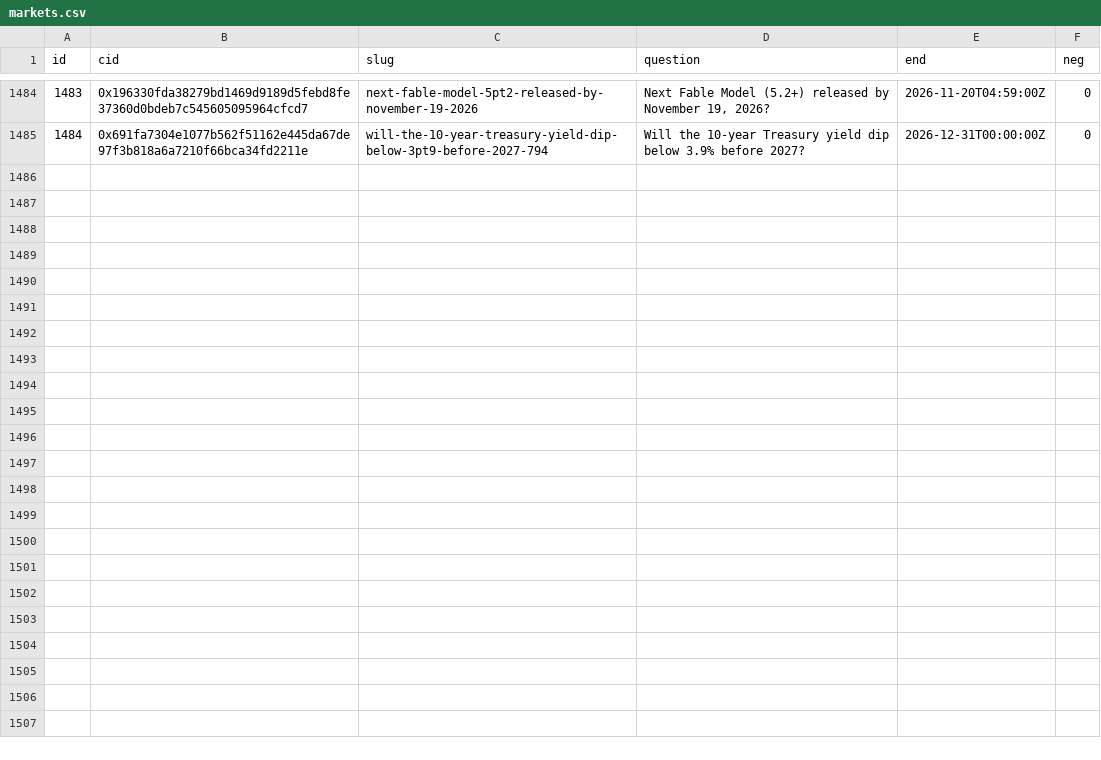
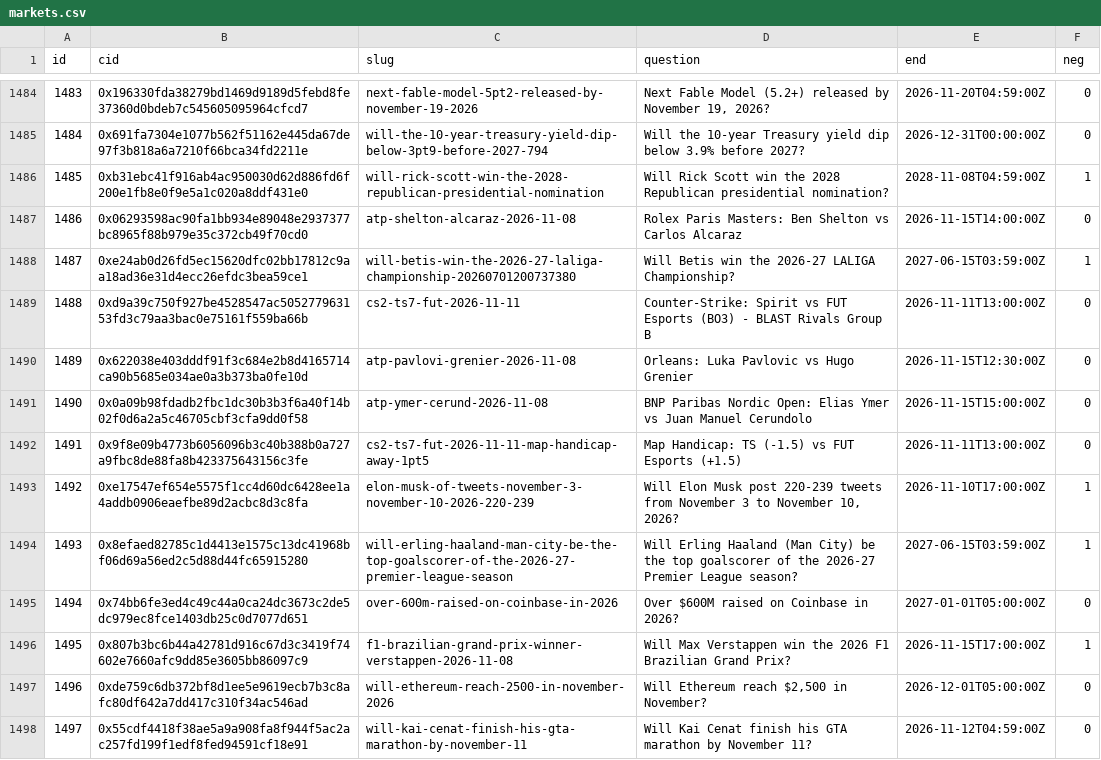
Before and after one commit to 2akklaktu-hue/polymarket, a CSV file: data/live/markets.csv, drawn as a sheet; only a part is shown, gaps mark what is left out.

```diff
--- a/data/live/markets.csv
+++ b/data/live/markets.csv
@@ -1485 +1485,14 @@ id,cid,slug,question,end,neg
 1484,0x691fa7304e1077b562f51162e445da67de97f3b818a6a7210f66bca34fd2211e,will-the-10-year-treasury-yield-dip-below-3pt9-before-2027-794,Will the 10-year Treasury yield dip below 3.9% before 2027?,2026-12-31T00:00:00Z,0
+1485,0xb31ebc41f916ab4ac950030d62d886fd6f200e1fb8e0f9e5a1c020a8ddf431e0,will-rick-scott-win-the-2028-republican-presidential-nomination,Will Rick Scott win the 2028 Republican presidential nomination?,2028-11-08T04:59:00Z,1
+1486,0x06293598ac90fa1bb934e89048e2937377bc8965f88b979e35c372cb49f70cd0,atp-shelton-alcaraz-2026-11-08,Rolex Paris Masters: Ben Shelton vs Carlos Alcaraz,2026-11-15T14:00:00Z,0
+1487,0xe24ab0d26fd5ec15620dfc02bb17812c9aa18ad36e31d4ecc26efdc3bea59ce1,will-betis-win-the-2026-27-laliga-championship-20260701200737380,Will Betis win the 2026-27 LALIGA Championship?,2027-06-15T03:59:00Z,1
+1488,0xd9a39c750f927be4528547ac505277963153fd3c79aa3bac0e75161f559ba66b,cs2-ts7-fut-2026-11-11,Counter-Strike: Spirit vs FUT Esports (BO3) - BLAST Rivals Group B,2026-11-11T13:00:00Z,0
+1489,0x622038e403dddf91f3c684e2b8d4165714ca90b5685e034ae0a3b373ba0fe10d,atp-pavlovi-grenier-2026-11-08,Orleans: Luka Pavlovic vs Hugo Grenier,2026-11-15T12:30:00Z,0
+1490,0x0a09b98fdadb2fbc1dc30b3b3f6a40f14b02f0d6a2a5c46705cbf3cfa9dd0f58,atp-ymer-cerund-2026-11-08,BNP Paribas Nordic Open: Elias Ymer vs Juan Manuel Cerundolo,2026-11-15T15:00:00Z,0
+1491,0x9f8e09b4773b6056096b3c40b388b0a727a9fbc8de88fa8b423375643156c3fe,cs2-ts7-fut-2026-11-11-map-handicap-away-1pt5,Map Handicap: TS (-1.5) vs FUT Esports (+1.5),2026-11-11T13:00:00Z,0
+1492,0xe17547ef654e5575f1cc4d60dc6428ee1a4addb0906eaefbe89d2acbc8d3c8fa,elon-musk-of-tweets-november-3-november-10-2026-220-239,"Will Elon Musk post 220-239 tweets from November 3 to November 10, 2026?",2026-11-10T17:00:00Z,1
+1493,0x8efaed82785c1d4413e1575c13dc41968bf06d69a56ed2c5d88d44fc65915280,will-erling-haaland-man-city-be-the-top-goalscorer-of-the-2026-27-premier-league-season,Will Erling Haaland (Man City) be the top goalscorer of the 2026-27 Premier League season?,2027-06-15T03:59:00Z,1
+1494,0x74bb6fe3ed4c49c44a0ca24dc3673c2de5dc979ec8fce1403db25c0d7077d651,over-600m-raised-on-coinbase-in-2026,Over $600M raised on Coinbase in 2026?,2027-01-01T05:00:00Z,0
+1495,0x807b3bc6b44a42781d916c67d3c3419f74602e7660afc9dd85e3605bb86097c9,f1-brazilian-grand-prix-winner-verstappen-2026-11-08,Will Max Verstappen win the 2026 F1 Brazilian Grand Prix?,2026-11-15T17:00:00Z,1
+1496,0xde759c6db372bf8d1ee5e9619ecb7b3c8afc80df642a7dd417c310f34ac546ad,will-ethereum-reach-2500-in-november-2026,"Will Ethereum reach $2,500 in November?",2026-12-01T05:00:00Z,0
+1497,0x55cdf4418f38ae5a9a908fa8f944f5ac2ac257fd199f1edf8fed94591cf18e91,will-kai-cenat-finish-his-gta-marathon-by-november-11,Will Kai Cenat finish his GTA marathon by November 11?,2026-11-12T04:59:00Z,0
```
Also changed, not shown: 1 other file.
